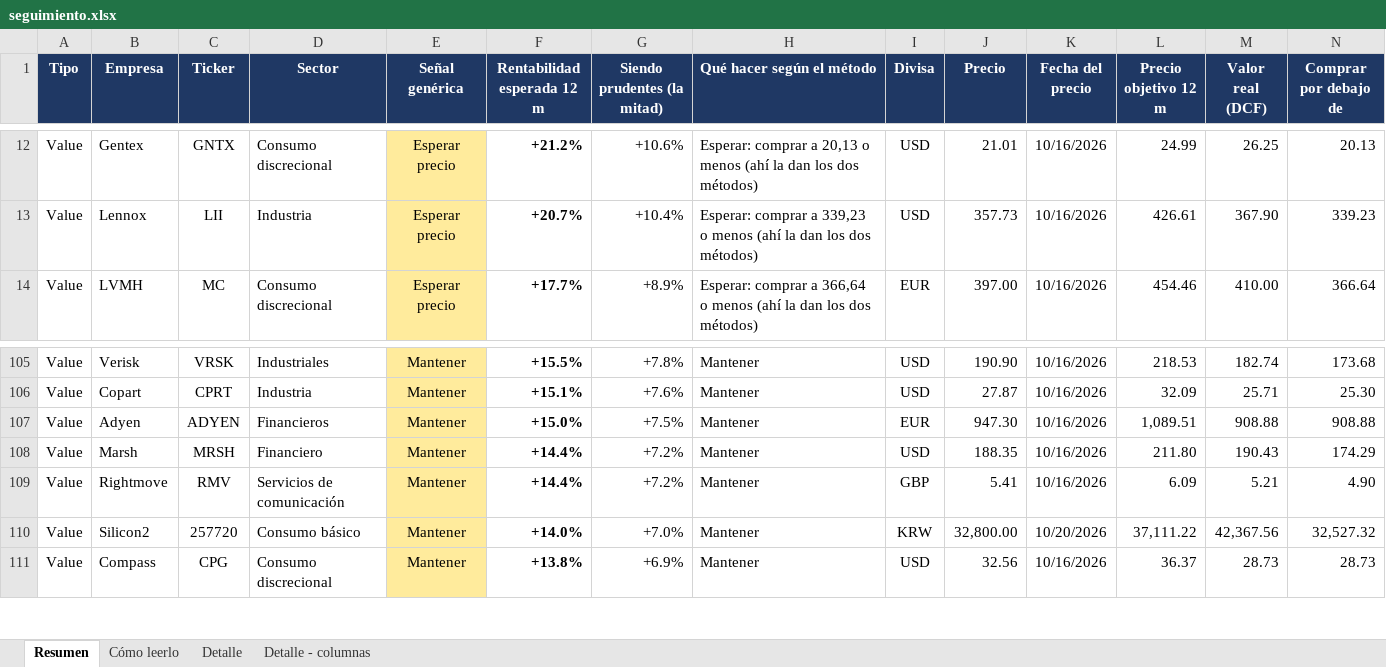
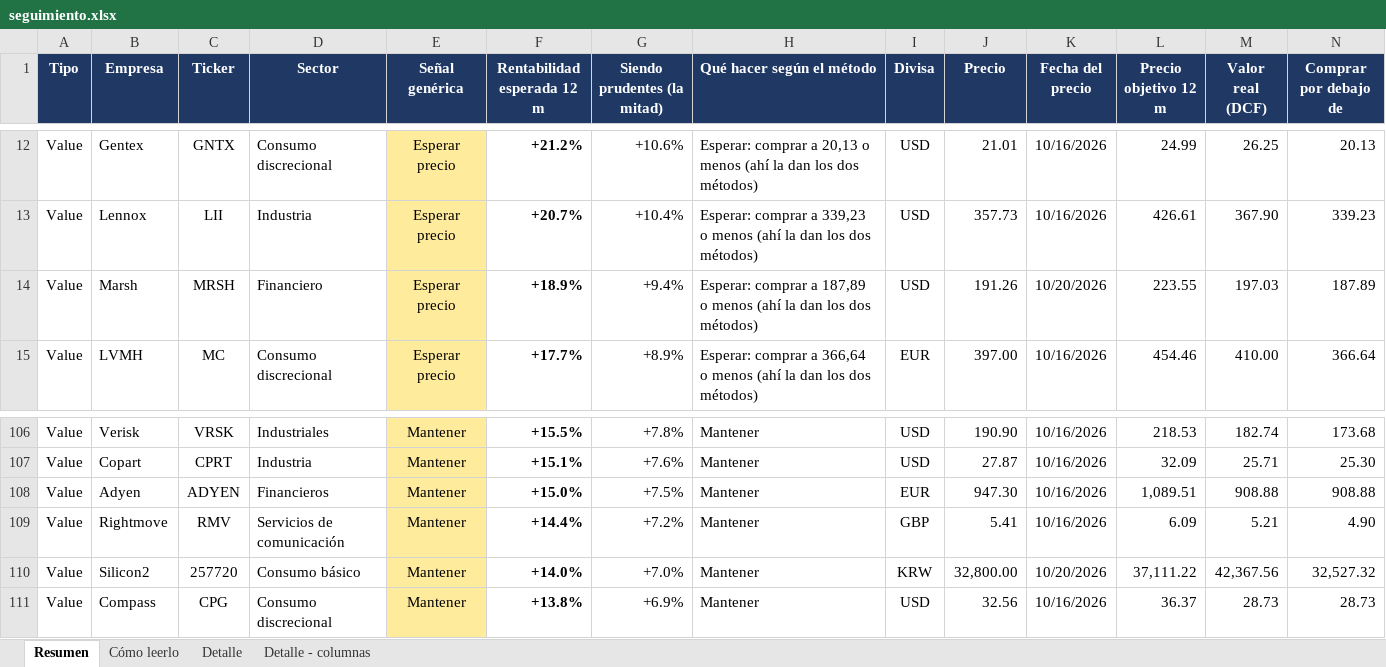
Before and after one commit to HotisS/analisis-inversion, an Excel workbook: seguimiento.xlsx, sheet Resumen, drawn as a sheet; only a part is shown, gaps mark what is left out; values as stored, in another font and other column widths than the file's, no borders; removed rows and columns are numbered as before the commit, all else as after; rows hold the shown columns only; the diff names each change by its address in the sheet, - before the commit and + after, or states it on an @@ line.

```diff
--- a/seguimiento.xlsx (sheet Resumen)
+++ b/seguimiento.xlsx (sheet Resumen)
+row 14: Value | Marsh | MRSH | Financiero | Esperar precio | +18.9% | +9.4% | Esperar: comprar a 187,89 o menos (ahí la dan los dos métodos) | USD | 191.26 | 10/20/2026 | 223.55 | 197.03 | 187.89
-row 108: Value | Marsh | MRSH | Financiero | Mantener | +14.4% | +7.2% | Mantener | USD | 188.35 | 10/16/2026 | 211.80 | 190.43 | 174.29
```
Also changed, not shown: sheet Detalle, 23 other files.
